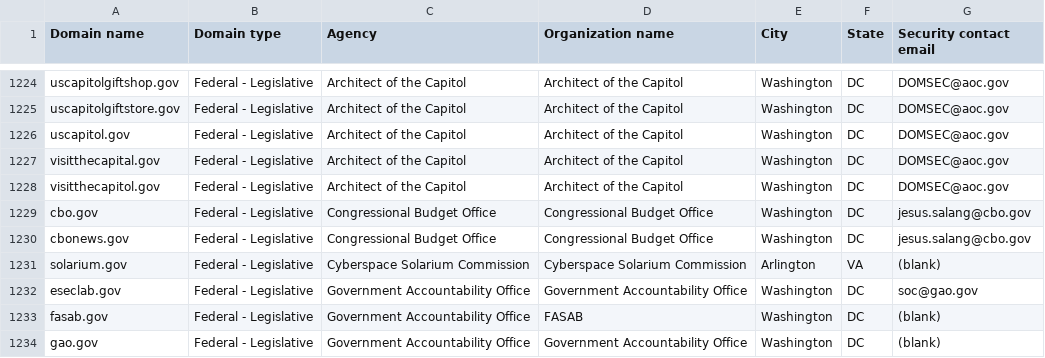
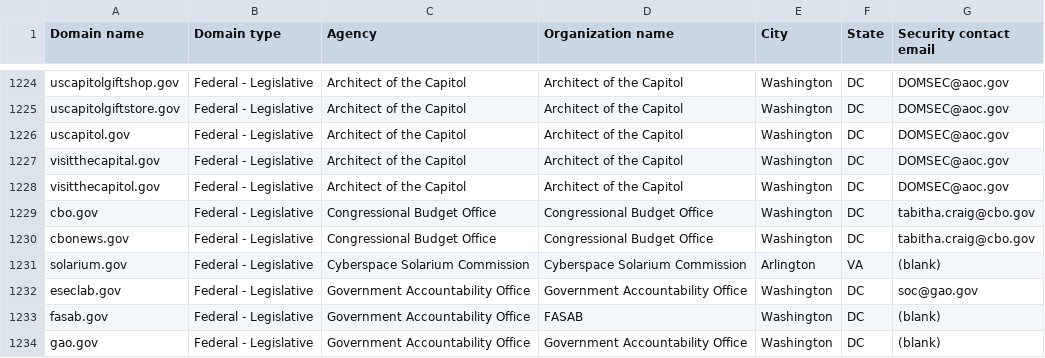
Before and after one commit to zandercymatics/dotgov-data, a CSV file: current-federal.csv, drawn as a sheet; only a part is shown, gaps mark what is left out.

Commit message:
Flat: latest data (2025-08-15T06:12:38.493Z) {   "date": "2025-08-15T06:12:38.493Z",   "files": [     {       "name": "current-federal.csv",       "deltaBytes": 2,       "source": "https://manage.get.gov/api/v1/get-report/current-federal"     },     {       "name": "current-full.csv",       "deltaBytes": 917,       "source": "https://manage.get.gov/api/v1/get-report/current-full"     }   ] }

```diff
--- a/current-federal.csv
+++ b/current-federal.csv
@@ -1228,4 +1228,4 @@ visitthecapital.gov,Federal - Legislative,Architect of the Capitol,Architect of
 visitthecapitol.gov,Federal - Legislative,Architect of the Capitol,Architect of the Capitol,Washington,DC,DOMSEC@aoc.gov
-cbo.gov,Federal - Legislative,Congressional Budget Office,Congressional Budget Office,Washington,DC,jesus.salang@cbo.gov
-cbonews.gov,Federal - Legislative,Congressional Budget Office,Congressional Budget Office,Washington,DC,jesus.salang@cbo.gov
+cbo.gov,Federal - Legislative,Congressional Budget Office,Congressional Budget Office,Washington,DC,tabitha.craig@cbo.gov
+cbonews.gov,Federal - Legislative,Congressional Budget Office,Congressional Budget Office,Washington,DC,tabitha.craig@cbo.gov
 solarium.gov,Federal - Legislative,Cyberspace Solarium Commission,Cyberspace Solarium Commission,Arlington,VA,(blank)
```
Also changed, not shown: 1 other file.
